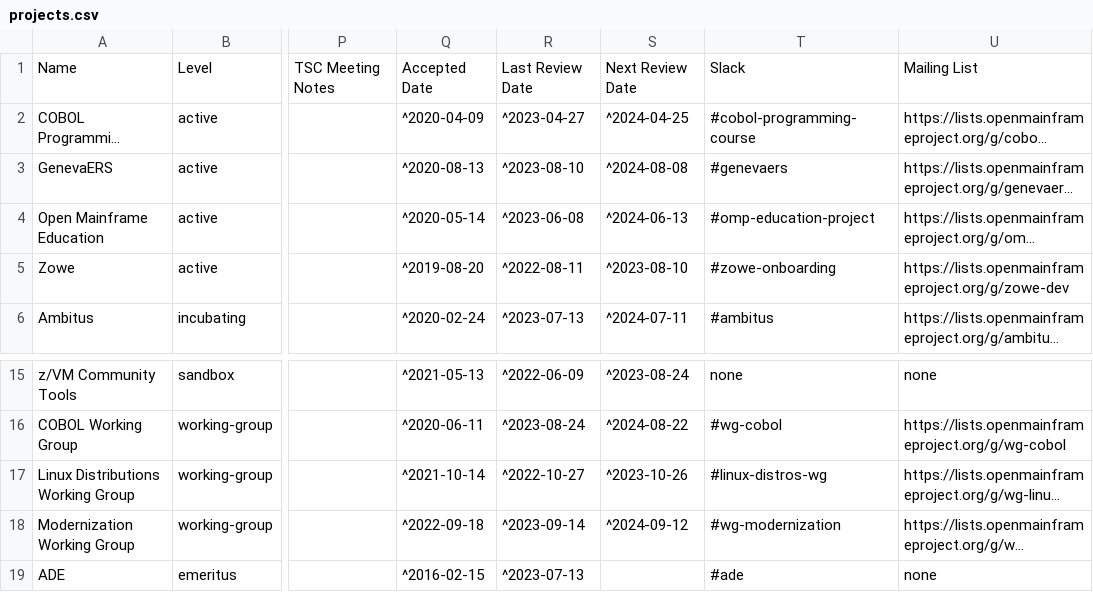
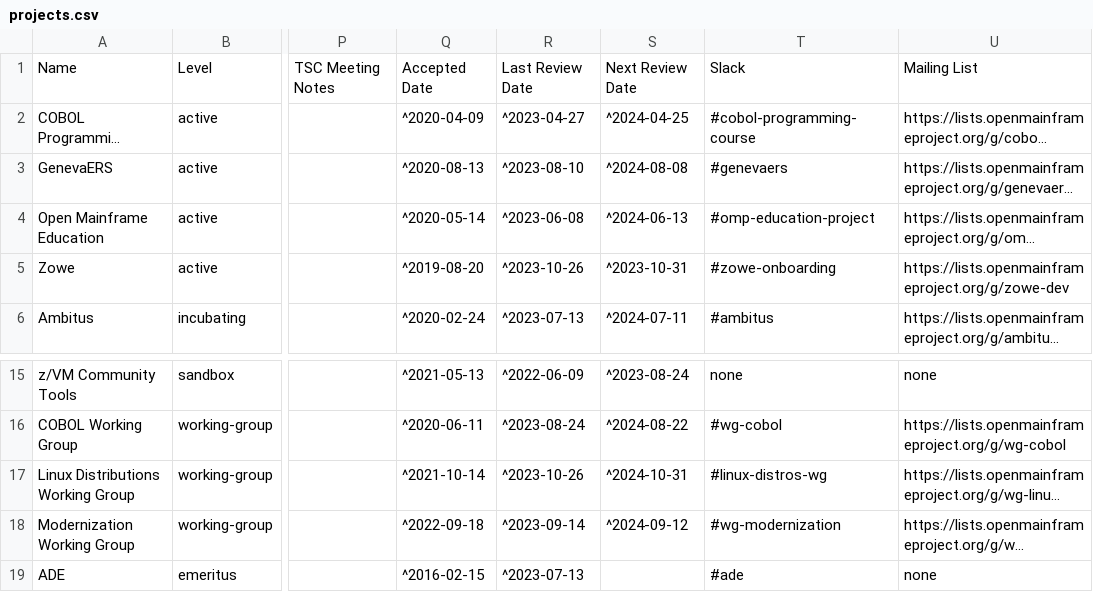
Before and after one commit to openmainframeproject/tac, a CSV file: _data/projects.csv, drawn as a sheet; only a part is shown, gaps mark what is left out; long unchanged cells end in …; the diff names each change by its address in the sheet, - before the commit and + after, or states it on an @@ line.

```diff
--- a/_data/projects.csv
+++ b/_data/projects.csv
-R5: ^2022-08-11
+R5: ^2023-10-26
-S5: ^2023-08-10
+S5: ^2023-10-31
-R17: ^2022-10-27
+R17: ^2023-10-26
-S17: ^2023-10-26
+S17: ^2024-10-31
```
Also changed, not shown: _data/meeting-agenda-items.csv.
